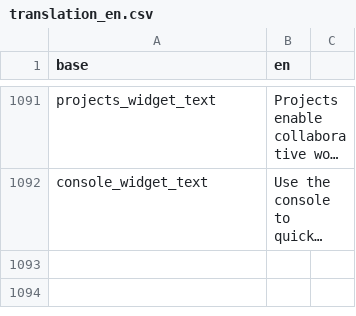
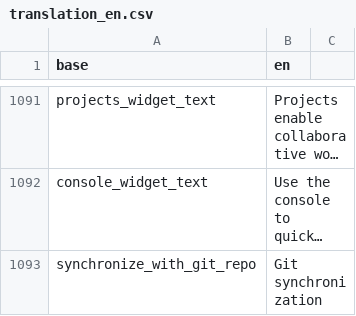
Before and after one commit to BorisDelange/LinkR, a CSV file: inst/translations/translation_en.csv, drawn as a sheet; only a part is shown, gaps mark what is left out; long unchanged cells end in …; the diff names each change by its address in the sheet, - before the commit and + after, or states it on an @@ line.

```diff
--- a/inst/translations/translation_en.csv
+++ b/inst/translations/translation_en.csv
+row 1093: synchronize_with_git_repo | Git synchronization
```
Also changed, not shown: inst/translations/translation_fr.csv, 8 other files.
